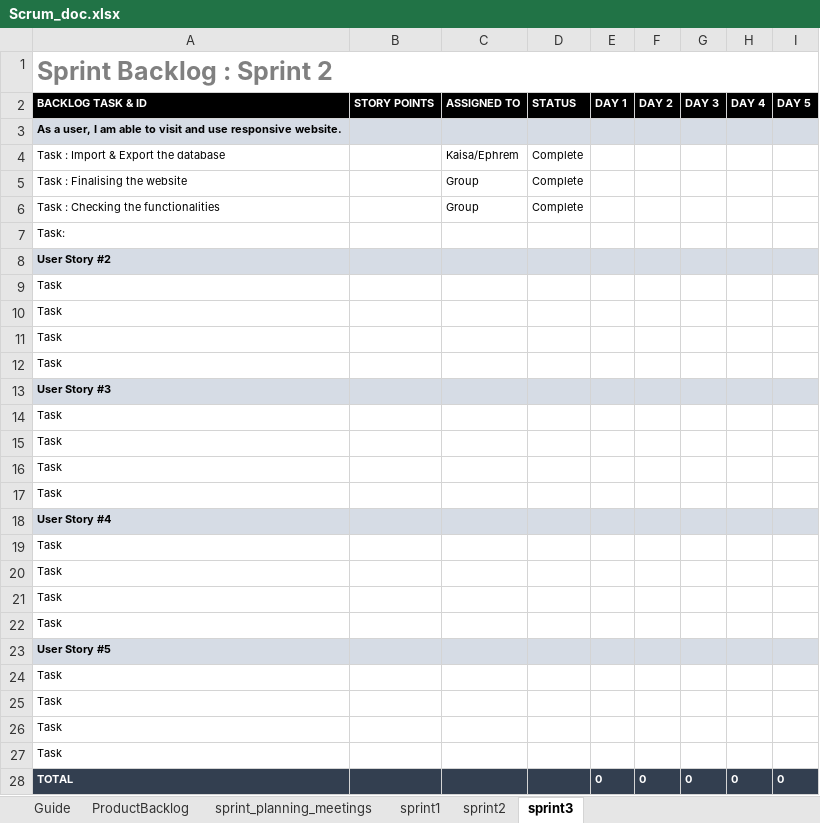
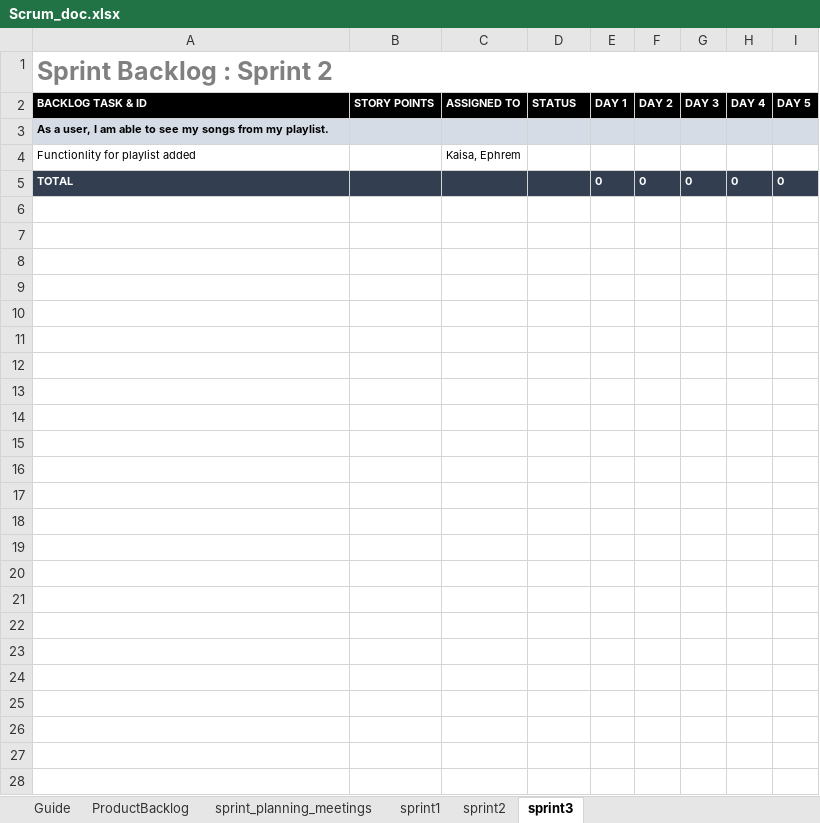
Before and after one commit to muumz/MusicPlayer, an Excel workbook: Scrum_doc.xlsx, sheet sprint3, drawn as a sheet; values as stored, in another font and other column widths than the file's, no borders; removed rows and columns are numbered as before the commit, all else as after; the diff names each change by its address in the sheet, - before the commit and + after, or states it on an @@ line.

```diff
--- a/Scrum_doc.xlsx (sheet sprint3)
+++ b/Scrum_doc.xlsx (sheet sprint3)
-A3 (BACKLOG TASK & ID): …able to visit and use responsive website.
+A3 (BACKLOG TASK & ID): …able to see my songs from my playlist.
-row 4: Task : Import & Export the database |  | Kaisa/Ephrem | Complete
-row 5: Task : Finalising the website |  | Group | Complete
-row 6: Task : Checking the functionalities |  | Group | Complete
-row 7: Task:
-row 8: User Story #2
-row 9: Task
-row 10: Task
-row 11: Task
-row 12: Task
-row 13: User Story #3
-row 14: Task
-row 15: Task
-row 16: Task
-row 17: Task
-row 18: User Story #4
-row 19: Task
-row 20: Task
-row 21: Task
-row 22: Task
-row 23: User Story #5
-row 24: Task
-row 25: Task
-row 26: Task
-row 27: Task
+row 4: Functionlity for playlist added |  | Kaisa, Ephrem
```
Also changed, not shown: sheet sprint1, sheet sprint2, sheet sprint_planning_meetings, sheet ProductBacklog, charts or pictures, 2 other files.
